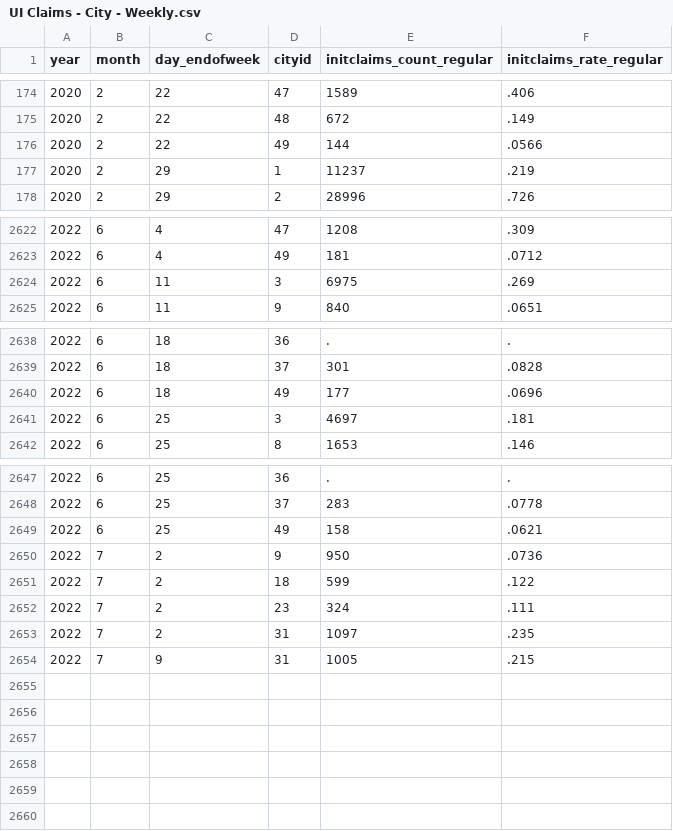
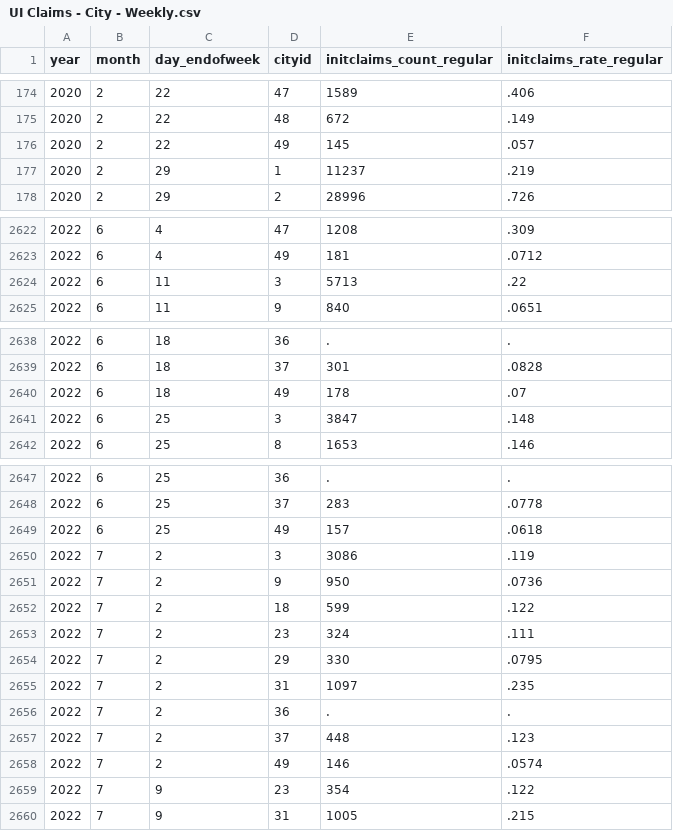
Before and after one commit to OpportunityInsights/EconomicTracker, a CSV file: data/UI Claims - City - Weekly.csv, drawn as a sheet; only a part is shown, gaps mark what is left out; the diff covers the shown part only.

```diff
--- a/data/UI Claims - City - Weekly.csv
+++ b/data/UI Claims - City - Weekly.csv
@@ -175,3 +175,3 @@ year,month,day_endofweek,cityid,initclaims_count_regular,initclaims_rate_regular
 2020,2,22,48,672,.149
-2020,2,22,49,144,.0566
+2020,2,22,49,145,.057
 2020,2,29,1,11237,.219
@@ -2623,3 +2623,3 @@ year,month,day_endofweek,cityid,initclaims_count_regular,initclaims_rate_regular
 2022,6,4,49,181,.0712
-2022,6,11,3,6975,.269
+2022,6,11,3,5713,.22
 2022,6,11,9,840,.0651
@@ -2639,4 +2639,4 @@ year,month,day_endofweek,cityid,initclaims_count_regular,initclaims_rate_regular
 2022,6,18,37,301,.0828
-2022,6,18,49,177,.0696
-2022,6,25,3,4697,.181
+2022,6,18,49,178,.07
+2022,6,25,3,3847,.148
 2022,6,25,8,1653,.146
@@ -2648,3 +2648,4 @@ year,month,day_endofweek,cityid,initclaims_count_regular,initclaims_rate_regular
 2022,6,25,37,283,.0778
-2022,6,25,49,158,.0621
+2022,6,25,49,157,.0618
+2022,7,2,3,3086,.119
 2022,7,2,9,950,.0736
@@ -2652,3 +2653,8 @@ year,month,day_endofweek,cityid,initclaims_count_regular,initclaims_rate_regular
 2022,7,2,23,324,.111
+2022,7,2,29,330,.0795
 2022,7,2,31,1097,.235
+2022,7,2,36,.,.
+2022,7,2,37,448,.123
+2022,7,2,49,146,.0574
+2022,7,9,23,354,.122
 2022,7,9,31,1005,.215
```
Also changed, not shown: 6 edited cells elsewhere in this file, data/UI Claims - National - Weekly.csv, data/UI Claims - State - Weekly.csv, 1 other file.
